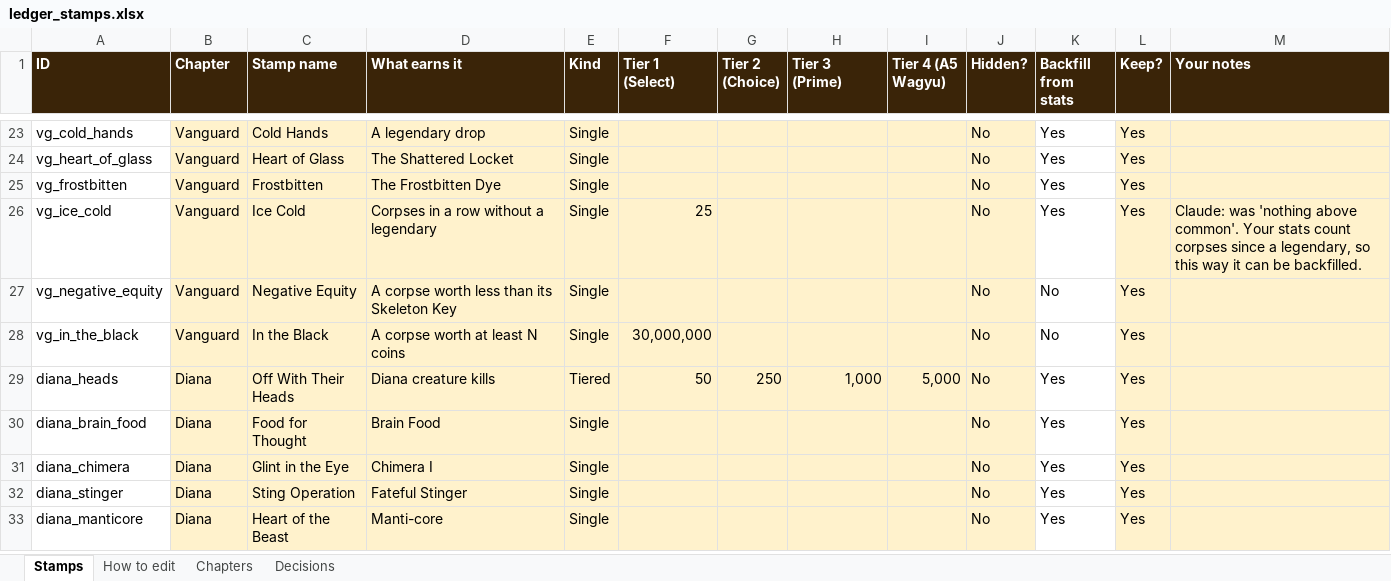
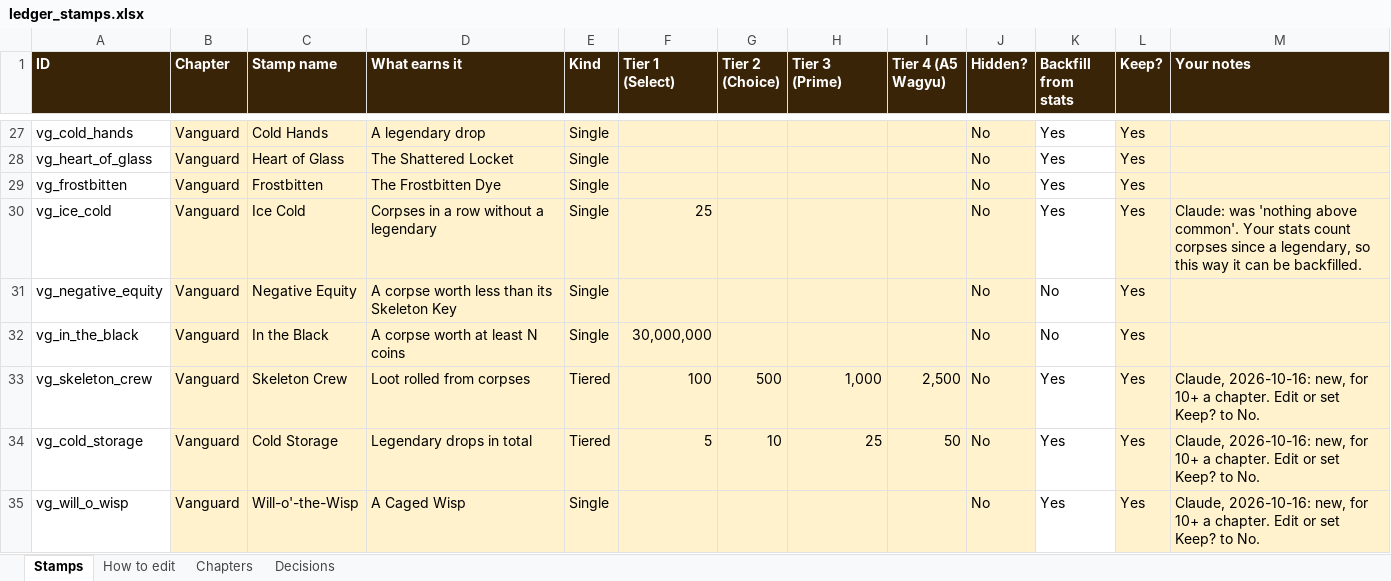
Before and after one commit to csttomaa/butcher, an Excel workbook: docs/ledger_stamps.xlsx, sheet Stamps, drawn as a sheet; only a part is shown, gaps mark what is left out; the shorter side is filled out with more unchanged rows; values as stored, in another font and other column widths than the file's, no borders; conditional formats not drawn; the diff covers the shown part only; the diff names each change by its address in the sheet, - before the commit and + after, or states it on an @@ line.

```diff
--- a/docs/ledger_stamps.xlsx (sheet Stamps)
+++ b/docs/ledger_stamps.xlsx (sheet Stamps)
+row 33: vg_skeleton_crew | Vanguard | Skeleton Crew | Loot rolled from corpses | Tiered | 100 | 500 | 1,000 | 2,500 | No | Yes | Yes | Claude, 2026-10-16: new, for 10+ a chapter. Edit or set Keep? to No.
+row 34: vg_cold_storage | Vanguard | Cold Storage | Legendary drops in total | Tiered | 5 | 10 | 25 | 50 | No | Yes | Yes | Claude, 2026-10-16: new, for 10+ a chapter. Edit or set Keep? to No.
+row 35: vg_will_o_wisp | Vanguard | Will-o'-the-Wisp | A Caged Wisp | Single |  |  |  |  | No | Yes | Yes | Claude, 2026-10-16: new, for 10+ a chapter. Edit or set Keep? to No.
```
Also changed, not shown: 30 added rows elsewhere in this sheet, 12 other files.
